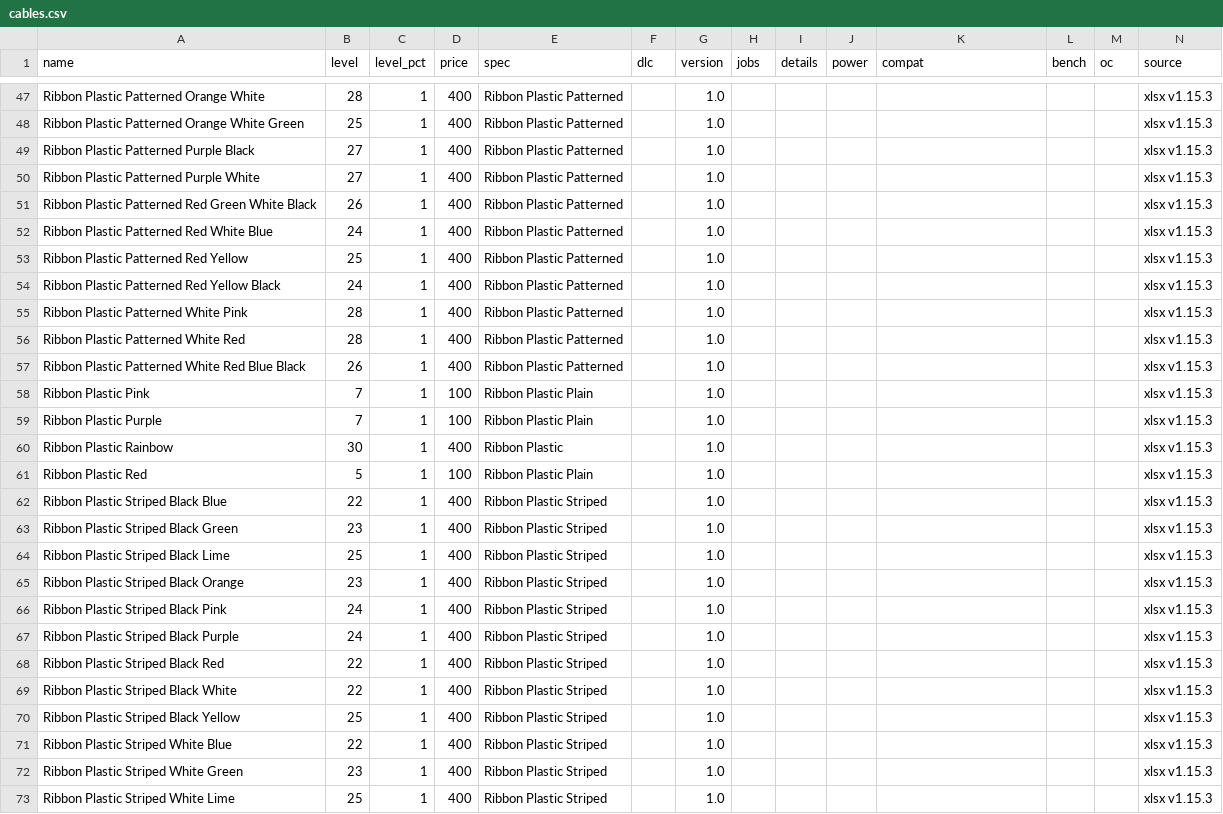
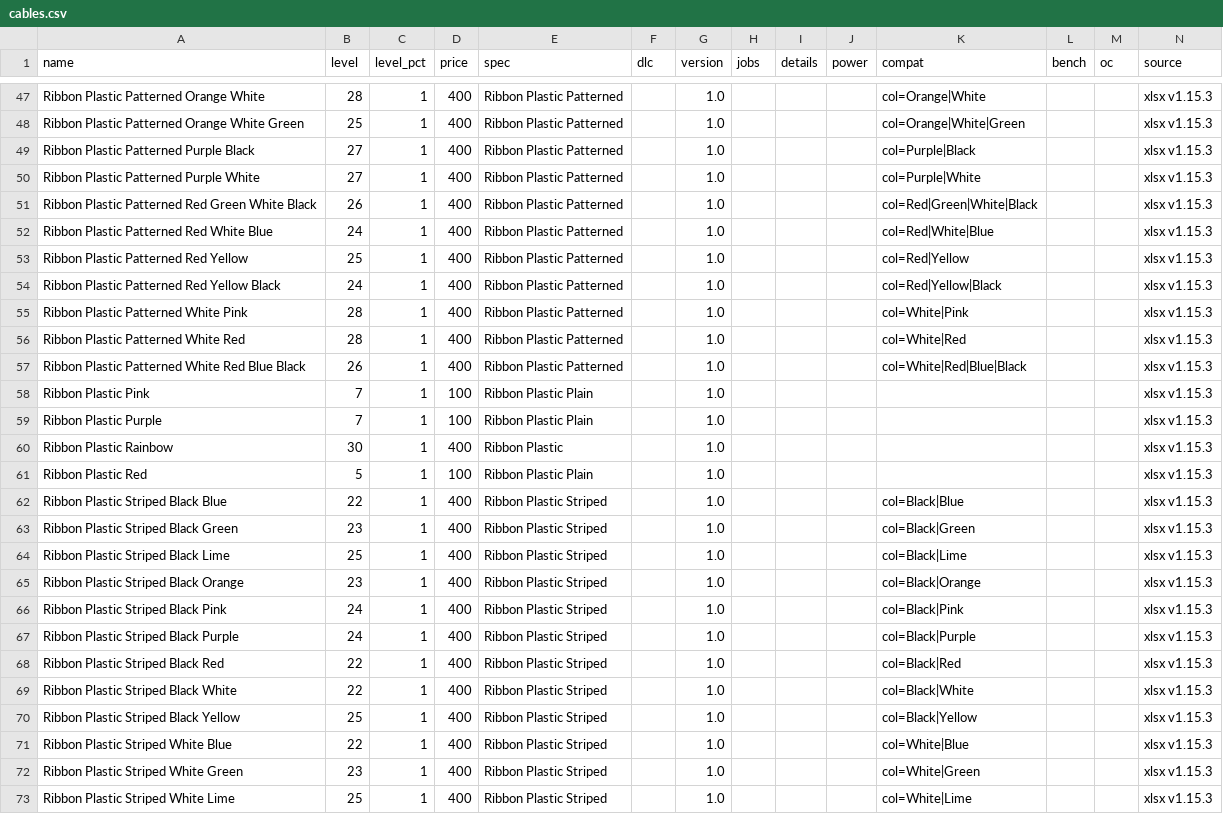
Before and after one commit to pcbs-job-board/pcbs-job-board.github.io, a CSV file: data/parts/cables.csv, drawn as a sheet; only a part is shown, gaps mark what is left out; the diff covers the shown part only; the diff names each change by its address in the sheet, - before the commit and + after, or states it on an @@ line.

```diff
--- a/data/parts/cables.csv
+++ b/data/parts/cables.csv
-K47 (compat): (empty)
+K47 (compat): col=Orange|White
-K48 (compat): (empty)
+K48 (compat): col=Orange|White|Green
-K49 (compat): (empty)
+K49 (compat): col=Purple|Black
-K50 (compat): (empty)
+K50 (compat): col=Purple|White
-K51 (compat): (empty)
+K51 (compat): col=Red|Green|White|Black
-K52 (compat): (empty)
+K52 (compat): col=Red|White|Blue
-K53 (compat): (empty)
+K53 (compat): col=Red|Yellow
-K54 (compat): (empty)
+K54 (compat): col=Red|Yellow|Black
-K55 (compat): (empty)
+K55 (compat): col=White|Pink
-K56 (compat): (empty)
+K56 (compat): col=White|Red
-K57 (compat): (empty)
+K57 (compat): col=White|Red|Blue|Black
-K62 (compat): (empty)
+K62 (compat): col=Black|Blue
-K63 (compat): (empty)
+K63 (compat): col=Black|Green
-K64 (compat): (empty)
+K64 (compat): col=Black|Lime
-K65 (compat): (empty)
+K65 (compat): col=Black|Orange
-K66 (compat): (empty)
+K66 (compat): col=Black|Pink
-K67 (compat): (empty)
+K67 (compat): col=Black|Purple
-K68 (compat): (empty)
+K68 (compat): col=Black|Red
-K69 (compat): (empty)
+K69 (compat): col=Black|White
-K70 (compat): (empty)
+K70 (compat): col=Black|Yellow
-K71 (compat): (empty)
+K71 (compat): col=White|Blue
-K72 (compat): (empty)
+K72 (compat): col=White|Green
-K73 (compat): (empty)
+K73 (compat): col=White|Lime
```
Also changed, not shown: 37 edited cells elsewhere in this file, 7 other files.
